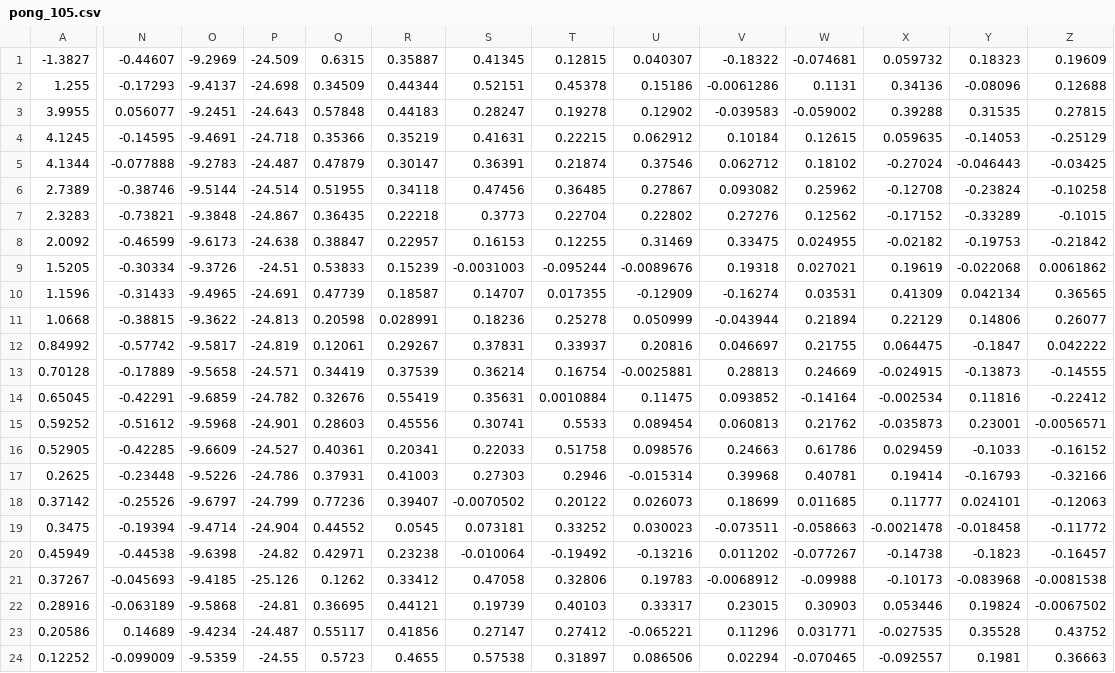
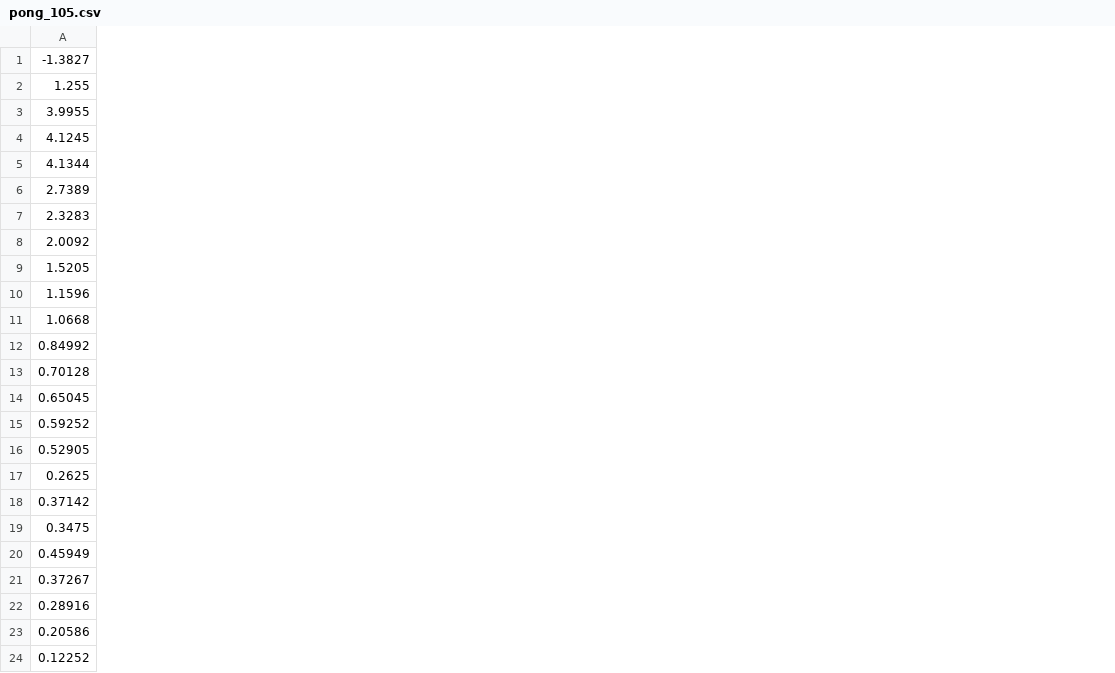
Before and after one commit to SamuelHellqvist/liu-tnm119-projekt, a CSV file: pong_105.csv, drawn as a sheet; only a part is shown, gaps mark what is left out; the diff covers the shown part only; the diff names each change by its address in the sheet, - before the commit and + after, or states it on an @@ line.

```diff
--- a/pong_105.csv
+++ b/pong_105.csv
-column N, rows 1-24: -0.44607 | -0.17293 | 0.056077 | -0.14595 | -0.077888 | -0.38746 | -0.73821 | -0.46599 | -0.30334 | -0.31433 | -0.38815 | -0.57742 | -0.17889 | -0.42291 | -0.51612 | -0.42285 | -0.23448 | -0.25526 | -0.19394 | -0.44538 | -0.045693 | -0.063189 | 0.14689 | -0.099009
-column O, rows 1-24: -9.2969 | -9.4137 | -9.2451 | -9.4691 | -9.2783 | -9.5144 | -9.3848 | -9.6173 | -9.3726 | -9.4965 | -9.3622 | -9.5817 | -9.5658 | -9.6859 | -9.5968 | -9.6609 | -9.5226 | -9.6797 | -9.4714 | -9.6398 | -9.4185 | -9.5868 | -9.4234 | -9.5359
-column P, rows 1-24: -24.509 | -24.698 | -24.643 | -24.718 | -24.487 | -24.514 | -24.867 | -24.638 | -24.51 | -24.691 | -24.813 | -24.819 | -24.571 | -24.782 | -24.901 | -24.527 | -24.786 | -24.799 | -24.904 | -24.82 | -25.126 | -24.81 | -24.487 | -24.55
-column Q, rows 1-24: 0.6315 | 0.34509 | 0.57848 | 0.35366 | 0.47879 | 0.51955 | 0.36435 | 0.38847 | 0.53833 | 0.47739 | 0.20598 | 0.12061 | 0.34419 | 0.32676 | 0.28603 | 0.40361 | 0.37931 | 0.77236 | 0.44552 | 0.42971 | 0.1262 | 0.36695 | 0.55117 | 0.5723
-column R, rows 1-24: 0.35887 | 0.44344 | 0.44183 | 0.35219 | 0.30147 | 0.34118 | 0.22218 | 0.22957 | 0.15239 | 0.18587 | 0.028991 | 0.29267 | 0.37539 | 0.55419 | 0.45556 | 0.20341 | 0.41003 | 0.39407 | 0.0545 | 0.23238 | 0.33412 | 0.44121 | 0.41856 | 0.4655
-column S, rows 1-24: 0.41345 | 0.52151 | 0.28247 | 0.41631 | 0.36391 | 0.47456 | 0.3773 | 0.16153 | -0.0031003 | 0.14707 | 0.18236 | 0.37831 | 0.36214 | 0.35631 | 0.30741 | 0.22033 | 0.27303 | -0.0070502 | 0.073181 | -0.010064 | 0.47058 | 0.19739 | 0.27147 | 0.57538
-column T, rows 1-24: 0.12815 | 0.45378 | 0.19278 | 0.22215 | 0.21874 | 0.36485 | 0.22704 | 0.12255 | -0.095244 | 0.017355 | 0.25278 | 0.33937 | 0.16754 | 0.0010884 | 0.5533 | 0.51758 | 0.2946 | 0.20122 | 0.33252 | -0.19492 | 0.32806 | 0.40103 | 0.27412 | 0.31897
-column U, rows 1-24: 0.040307 | 0.15186 | 0.12902 | 0.062912 | 0.37546 | 0.27867 | 0.22802 | 0.31469 | -0.0089676 | -0.12909 | 0.050999 | 0.20816 | -0.0025881 | 0.11475 | 0.089454 | 0.098576 | -0.015314 | 0.026073 | 0.030023 | -0.13216 | 0.19783 | 0.33317 | -0.065221 | 0.086506
-column V, rows 1-24: -0.18322 | -0.0061286 | -0.039583 | 0.10184 | 0.062712 | 0.093082 | 0.27276 | 0.33475 | 0.19318 | -0.16274 | -0.043944 | 0.046697 | 0.28813 | 0.093852 | 0.060813 | 0.24663 | 0.39968 | 0.18699 | -0.073511 | 0.011202 | -0.0068912 | 0.23015 | 0.11296 | 0.02294
-column W, rows 1-24: -0.074681 | 0.1131 | -0.059002 | 0.12615 | 0.18102 | 0.25962 | 0.12562 | 0.024955 | 0.027021 | 0.03531 | 0.21894 | 0.21755 | 0.24669 | -0.14164 | 0.21762 | 0.61786 | 0.40781 | 0.011685 | -0.058663 | -0.077267 | -0.09988 | 0.30903 | 0.031771 | -0.070465
-column X, rows 1-24: 0.059732 | 0.34136 | 0.39288 | 0.059635 | -0.27024 | -0.12708 | -0.17152 | -0.02182 | 0.19619 | 0.41309 | 0.22129 | 0.064475 | -0.024915 | -0.002534 | -0.035873 | 0.029459 | 0.19414 | 0.11777 | -0.0021478 | -0.14738 | -0.10173 | 0.053446 | -0.027535 | -0.092557
-column Y, rows 1-24: 0.18323 | -0.08096 | 0.31535 | -0.14053 | -0.046443 | -0.23824 | -0.33289 | -0.19753 | -0.022068 | 0.042134 | 0.14806 | -0.1847 | -0.13873 | 0.11816 | 0.23001 | -0.1033 | -0.16793 | 0.024101 | -0.018458 | -0.1823 | -0.083968 | 0.19824 | 0.35528 | 0.1981
-column Z, rows 1-24: 0.19609 | 0.12688 | 0.27815 | -0.25129 | -0.03425 | -0.10258 | -0.1015 | -0.21842 | 0.0061862 | 0.36565 | 0.26077 | 0.042222 | -0.14555 | -0.22412 | -0.0056571 | -0.16152 | -0.32166 | -0.12063 | -0.11772 | -0.16457 | -0.0081538 | -0.0067502 | 0.43752 | 0.36663
```
Also changed, not shown: 2 removed columns elsewhere in this file, pong_103.csv, 1 other file.
